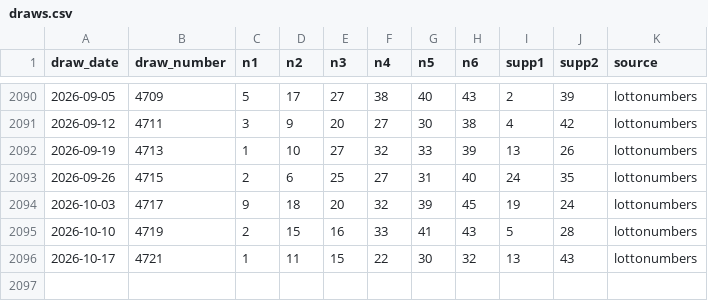
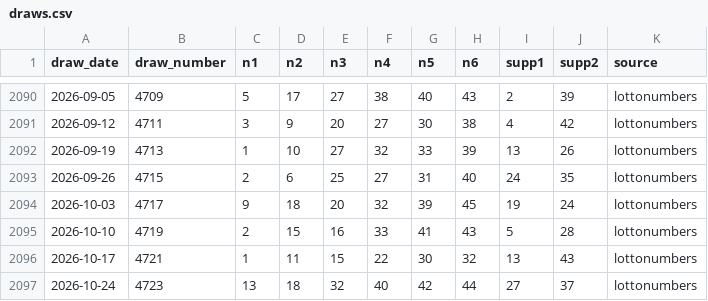
Before and after one commit to bunzoi01/lottolens, a CSV file: data/draws.csv, drawn as a sheet; only a part is shown, gaps mark what is left out; the diff names each change by its address in the sheet, - before the commit and + after, or states it on an @@ line.

```diff
--- a/data/draws.csv
+++ b/data/draws.csv
+row 2097: 2026-10-24 | 4723 | 13 | 18 | 32 | 40 | 42 | 44 | 27 | 37 | lottonumbers
```
Also changed, not shown: data/suggestions.csv, 1 other file.
